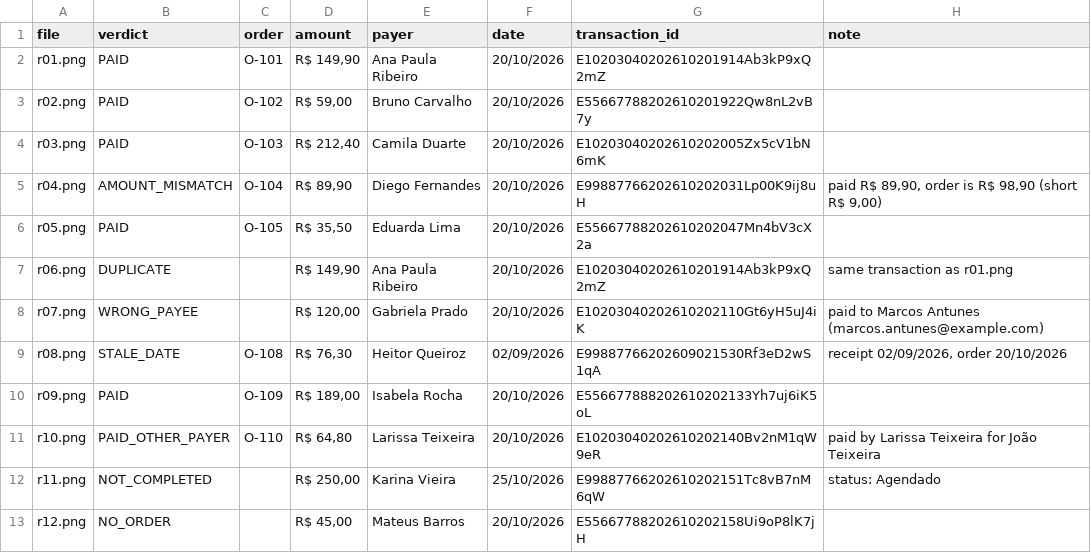
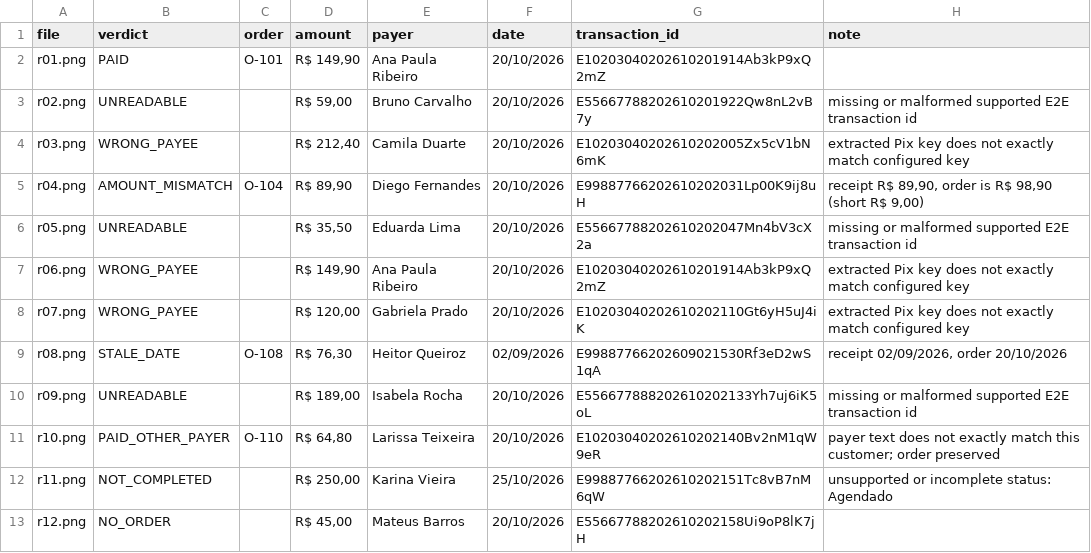
Before and after one commit to rafaorlando3/sloth-receipts, a CSV file: sloth-receipts/out/report.csv, drawn as a sheet.

Commit message:
Require explicit receipt fields and reconcile saved-sample evidence

```diff
--- a/sloth-receipts/out/report.csv
+++ b/sloth-receipts/out/report.csv
@@ -2,12 +2,12 @@ file,verdict,order,amount,payer,date,transaction_id,note
 r01.png,PAID,O-101,"R$ 149,90",Ana Paula Ribeiro,20/10/2026,E10203040202610201914Ab3kP9xQ2mZ,
-r02.png,PAID,O-102,"R$ 59,00",Bruno Carvalho,20/10/2026,E55667788202610201922Qw8nL2vB7y,
-r03.png,PAID,O-103,"R$ 212,40",Camila Duarte,20/10/2026,E10203040202610202005Zx5cV1bN6mK,
-r04.png,AMOUNT_MISMATCH,O-104,"R$ 89,90",Diego Fernandes,20/10/2026,E99887766202610202031Lp00K9ij8uH,"paid R$ 89,90, order is R$ 98,90 (short R$ 9,00)"
-r05.png,PAID,O-105,"R$ 35,50",Eduarda Lima,20/10/2026,E55667788202610202047Mn4bV3cX2a,
-r06.png,DUPLICATE,,"R$ 149,90",Ana Paula Ribeiro,20/10/2026,E10203040202610201914Ab3kP9xQ2mZ,same transaction as r01.png
-r07.png,WRONG_PAYEE,,"R$ 120,00",Gabriela Prado,20/10/2026,E10203040202610202110Gt6yH5uJ4iK,paid to Marcos Antunes (marcos.antunes@example.com)
+r02.png,UNREADABLE,,"R$ 59,00",Bruno Carvalho,20/10/2026,E55667788202610201922Qw8nL2vB7y,missing or malformed supported E2E transaction id
+r03.png,WRONG_PAYEE,,"R$ 212,40",Camila Duarte,20/10/2026,E10203040202610202005Zx5cV1bN6mK,extracted Pix key does not exactly match configured key
+r04.png,AMOUNT_MISMATCH,O-104,"R$ 89,90",Diego Fernandes,20/10/2026,E99887766202610202031Lp00K9ij8uH,"receipt R$ 89,90, order is R$ 98,90 (short R$ 9,00)"
+r05.png,UNREADABLE,,"R$ 35,50",Eduarda Lima,20/10/2026,E55667788202610202047Mn4bV3cX2a,missing or malformed supported E2E transaction id
+r06.png,WRONG_PAYEE,,"R$ 149,90",Ana Paula Ribeiro,20/10/2026,E10203040202610201914Ab3kP9xQ2mZ,extracted Pix key does not exactly match configured key
+r07.png,WRONG_PAYEE,,"R$ 120,00",Gabriela Prado,20/10/2026,E10203040202610202110Gt6yH5uJ4iK,extracted Pix key does not exactly match configured key
 r08.png,STALE_DATE,O-108,"R$ 76,30",Heitor Queiroz,02/09/2026,E99887766202609021530Rf3eD2wS1qA,"receipt 02/09/2026, order 20/10/2026"
-r09.png,PAID,O-109,"R$ 189,00",Isabela Rocha,20/10/2026,E556677888202610202133Yh7uj6iK5oL,
-r10.png,PAID_OTHER_PAYER,O-110,"R$ 64,80",Larissa Teixeira,20/10/2026,E10203040202610202140Bv2nM1qW9eR,paid by Larissa Teixeira for João Teixeira
-r11.png,NOT_COMPLETED,,"R$ 250,00",Karina Vieira,25/10/2026,E99887766202610202151Tc8vB7nM6qW,status: Agendado
+r09.png,UNREADABLE,,"R$ 189,00",Isabela Rocha,20/10/2026,E556677888202610202133Yh7uj6iK5oL,missing or malformed supported E2E transaction id
+r10.png,PAID_OTHER_PAYER,O-110,"R$ 64,80",Larissa Teixeira,20/10/2026,E10203040202610202140Bv2nM1qW9eR,payer text does not exactly match this customer; order preserved
+r11.png,NOT_COMPLETED,,"R$ 250,00",Karina Vieira,25/10/2026,E99887766202610202151Tc8vB7nM6qW,unsupported or incomplete status: Agendado
 r12.png,NO_ORDER,,"R$ 45,00",Mateus Barros,20/10/2026,E55667788202610202158Ui9oP8lK7jH,
```
Also changed, not shown: 12 other files.
